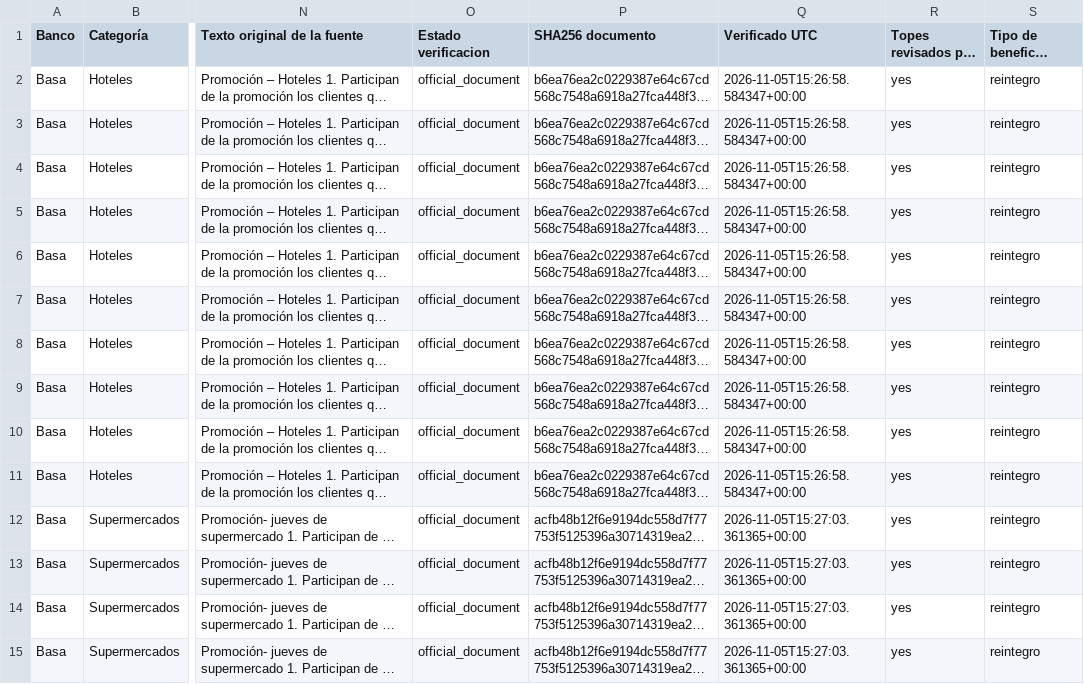
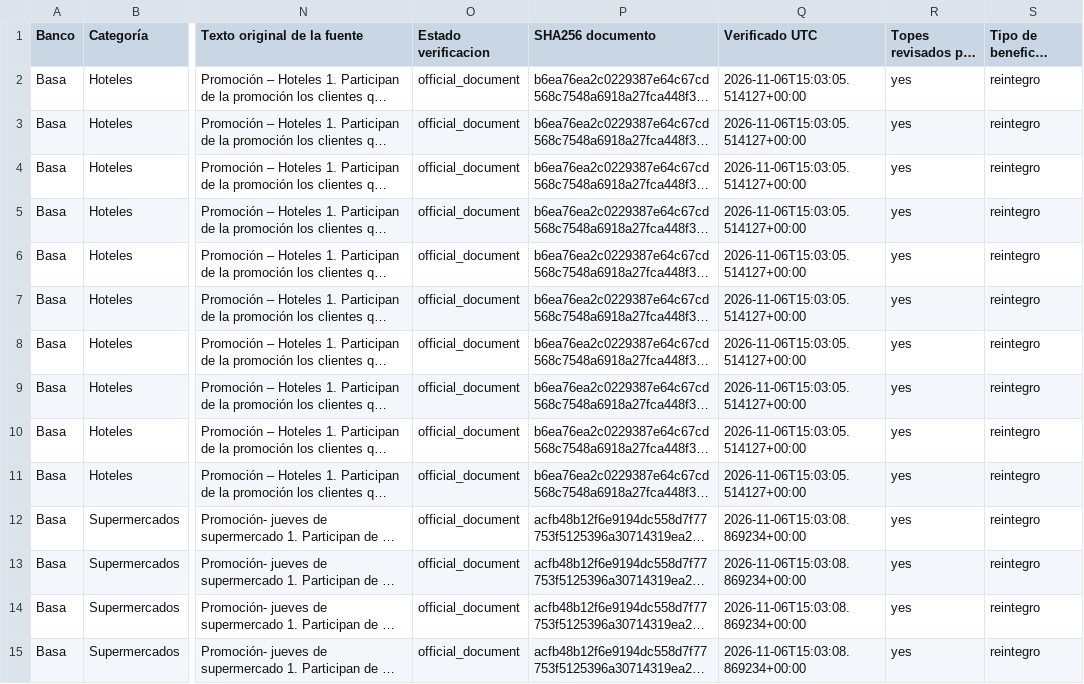
Before and after one commit to giumontebruno/promo-bancos-py, a CSV file: outputs/basa_beneficios_por_categoria.csv, drawn as a sheet; only a part is shown, gaps mark what is left out; long unchanged cells end in …; the diff covers the shown part only; the diff names each change by its address in the sheet, - before the commit and + after, or states it on an @@ line.

```diff
--- a/outputs/basa_beneficios_por_categoria.csv
+++ b/outputs/basa_beneficios_por_categoria.csv
-Q2:Q11 (Verificado UTC): 2026-11-05T15:26:58.584347+00:00
+Q2:Q11 (Verificado UTC): 2026-11-06T15:03:05.514127+00:00
-Q12:Q15 (Verificado UTC): 2026-11-05T15:27:03.361365+00:00
+Q12:Q15 (Verificado UTC): 2026-11-06T15:03:08.869234+00:00
```
Also changed, not shown: 84 edited cells elsewhere in this file, outputs/gnb_beneficios_por_categoria.csv, outputs/gnb_catalogo_oficial.csv, 37 other files.
